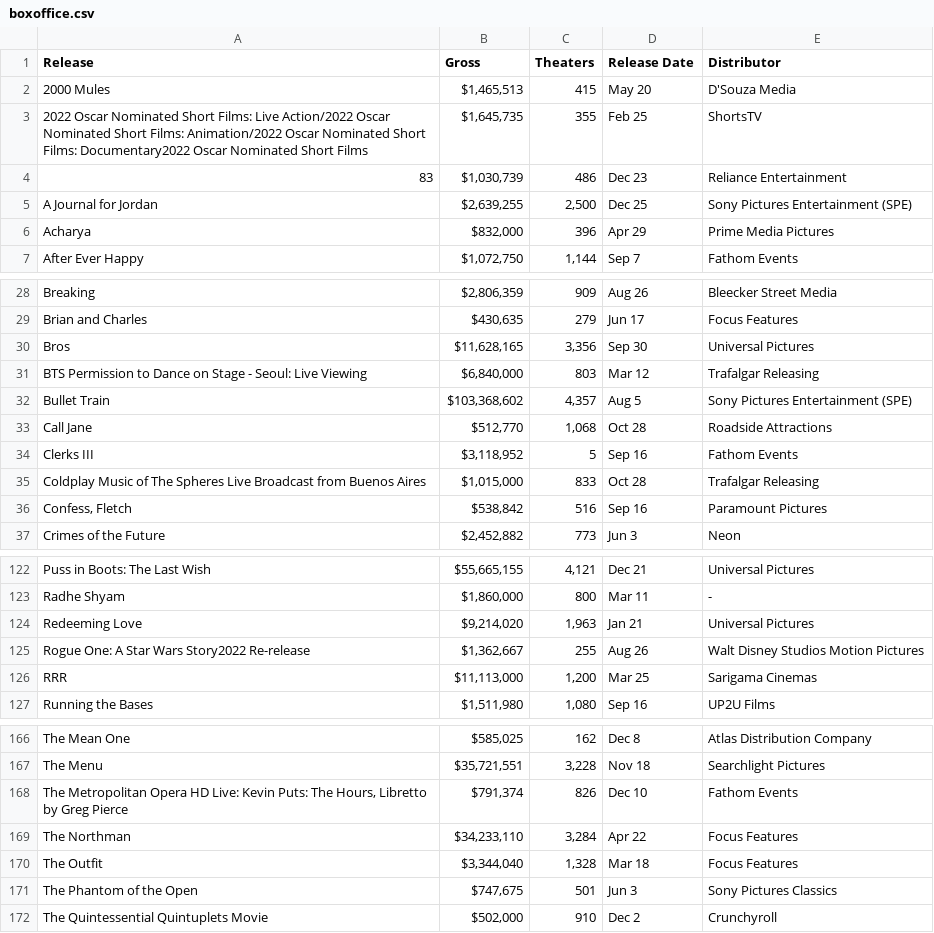
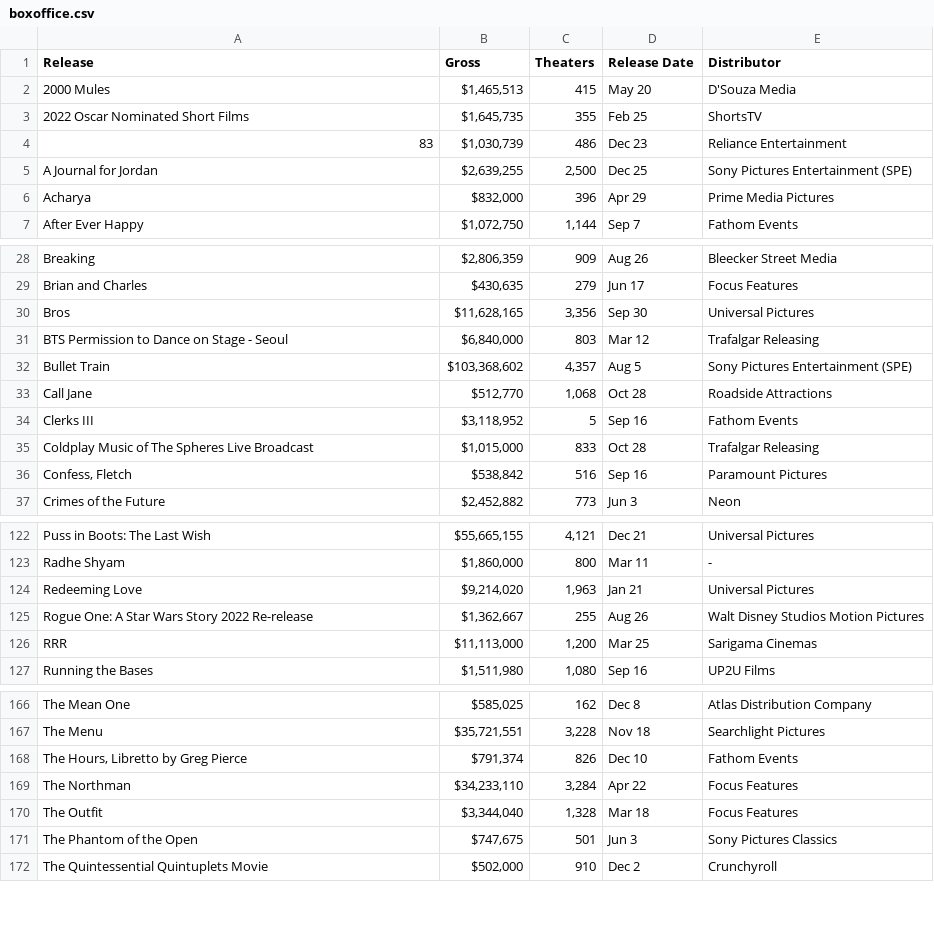
Before and after one commit to cnlnatm/cnlsmashpyds, a CSV file: boxoffice.csv, drawn as a sheet; only a part is shown, gaps mark what is left out.

Commit message:
Update boxoffice.csv

```diff
--- a/boxoffice.csv
+++ b/boxoffice.csv
@@ -2,3 +2,3 @@ Release,Gross,Theaters,Release Date,Distributor
 2000 Mules,"$1,465,513",415,May 20,D'Souza Media
-2022 Oscar Nominated Short Films: Live Action/2022 Oscar Nominated Short Films: Animation/2022 Oscar Nominated Short Films: Documentary2022 Oscar Nominated Short Films,"$1,645,735",355,Feb 25,ShortsTV
+2022 Oscar Nominated Short Films,"$1,645,735",355,Feb 25,ShortsTV
 83,"$1,030,739",486,Dec 23,Reliance Entertainment
@@ -30,3 +30,3 @@ Brian and Charles,"$430,635",279,Jun 17,Focus Features
 Bros,"$11,628,165","3,356",Sep 30,Universal Pictures
-BTS Permission to Dance on Stage - Seoul: Live Viewing,"$6,840,000",803,Mar 12,Trafalgar Releasing
+BTS Permission to Dance on Stage - Seoul,"$6,840,000",803,Mar 12,Trafalgar Releasing
 Bullet Train,"$103,368,602","4,357",Aug 5,Sony Pictures Entertainment (SPE)
@@ -34,3 +34,3 @@ Call Jane,"$512,770","1,068",Oct 28,Roadside Attractions
 Clerks III,"$3,118,952",5,Sep 16,Fathom Events
-Coldplay Music of The Spheres Live Broadcast from Buenos Aires,"$1,015,000",833,Oct 28,Trafalgar Releasing
+Coldplay Music of The Spheres Live Broadcast,"$1,015,000",833,Oct 28,Trafalgar Releasing
 "Confess, Fletch","$538,842",516,Sep 16,Paramount Pictures
@@ -124,3 +124,3 @@ Radhe Shyam,"$1,860,000",800,Mar 11,-
 Redeeming Love,"$9,214,020","1,963",Jan 21,Universal Pictures
-Rogue One: A Star Wars Story2022 Re-release,"$1,362,667",255,Aug 26,Walt Disney Studios Motion Pictures
+Rogue One: A Star Wars Story 2022 Re-release,"$1,362,667",255,Aug 26,Walt Disney Studios Motion Pictures
 RRR,"$11,113,000","1,200",Mar 25,Sarigama Cinemas
@@ -167,3 +167,3 @@ The Mean One,"$585,025",162,Dec 8,Atlas Distribution Company
 The Menu,"$35,721,551","3,228",Nov 18,Searchlight Pictures
-"The Metropolitan Opera HD Live: Kevin Puts: The Hours, Libretto by Greg Pierce","$791,374",826,Dec 10,Fathom Events
+"The Hours, Libretto by Greg Pierce","$791,374",826,Dec 10,Fathom Events
 The Northman,"$34,233,110","3,284",Apr 22,Focus Features
```
